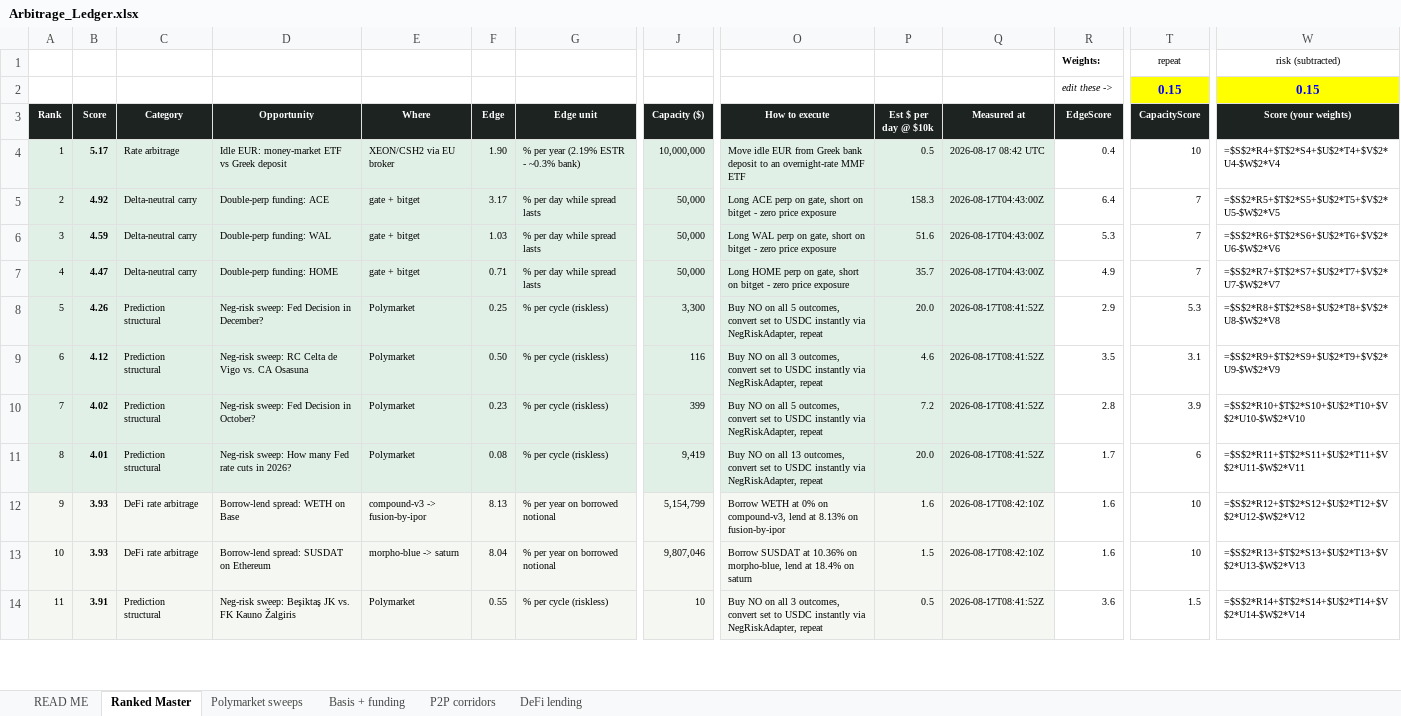
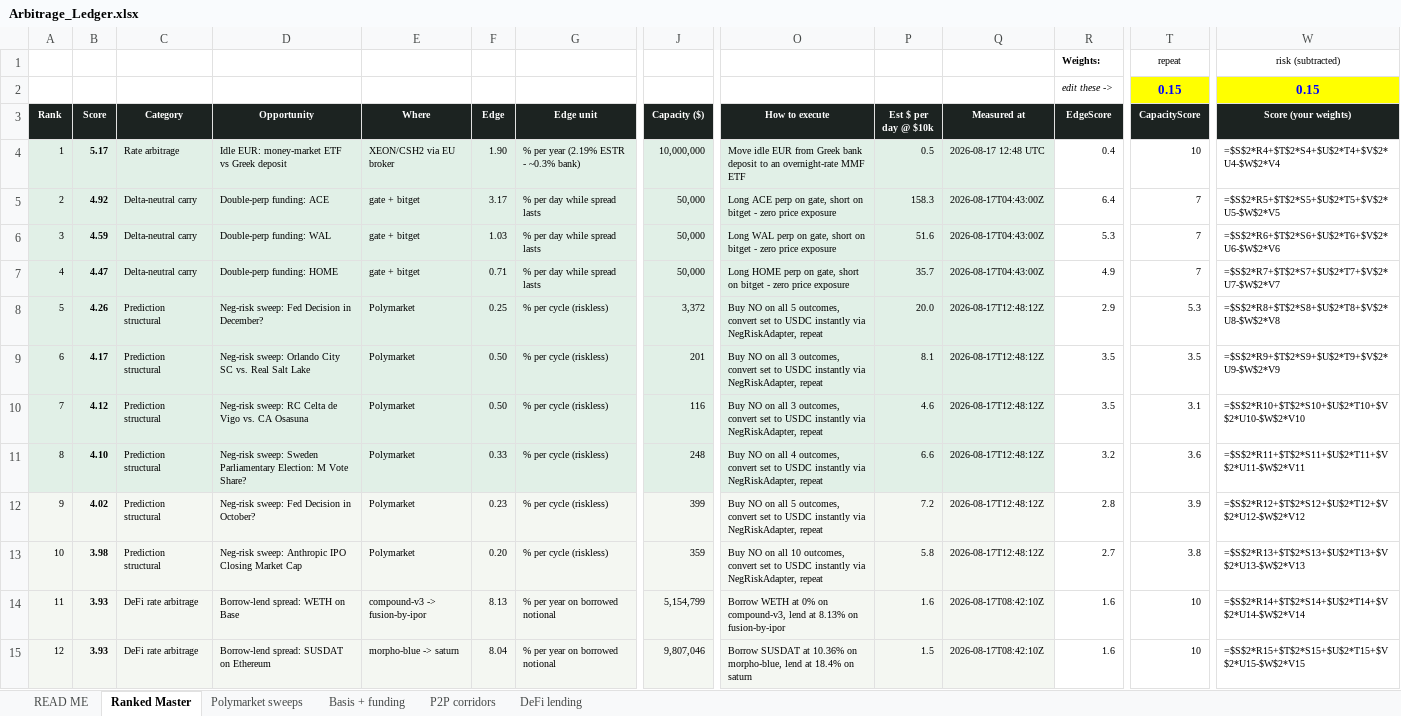
Before and after one commit to nkk5svsgff-coder/Test, an Excel workbook: arb-scanner/data/Arbitrage_Ledger.xlsx, sheet Ranked Master, drawn as a sheet; only a part is shown, gaps mark what is left out; values as stored, in another font and other column widths than the file's, no borders; formulas without a stored value are shown as written; removed rows and columns are numbered as before the commit, all else as after; rows hold the shown columns only; the diff covers the shown part only; the diff names each change by its address in the sheet, - before the commit and + after, or states it on an @@ line.

```diff
--- a/arb-scanner/data/Arbitrage_Ledger.xlsx (sheet Ranked Master)
+++ b/arb-scanner/data/Arbitrage_Ledger.xlsx (sheet Ranked Master)
-Q4 (Measured at): 2026-08-17 08:42 UTC
+Q4 (Measured at): 2026-08-17 12:48 UTC
-J8 (Capacity ($)): 3,300
+J8 (Capacity ($)): 3,372
-Q8:Q11 (Measured at): 2026-08-17T08:41:52Z
+Q8:Q11 (Measured at): 2026-08-17T12:48:12Z
-B9 (Score): 4.12
+B9 (Score): 4.17
-D9 (Opportunity): Neg-risk sweep: RC Celta de Vigo vs. CA Osasuna
+D9 (Opportunity): Neg-risk sweep: Orlando City SC vs. Real Salt Lake
-J9 (Capacity ($)): 116
+J9 (Capacity ($)): 201
-P9 (Est $ per day @ $10k): 4.6
+P9 (Est $ per day @ $10k): 8.1
-T9 (CapacityScore): 3.1
+T9 (CapacityScore): 3.5
-B10 (Score): 4.02
+B10 (Score): 4.12
-D10 (Opportunity): Neg-risk sweep: Fed Decision in October?
+D10 (Opportunity): Neg-risk sweep: RC Celta de Vigo vs. CA Osasuna
-F10 (Edge): 0.23
+F10 (Edge): 0.50
-J10 (Capacity ($)): 399
+J10 (Capacity ($)): 116
-O10 (How to execute): …on all 5 outcomes, convert…
+O10 (How to execute): …on all 3 outcomes, convert…
-P10 (Est $ per day @ $10k): 7.2
+P10 (Est $ per day @ $10k): 4.6
-R10 (EdgeScore): 2.8
+R10 (EdgeScore): 3.5
-T10 (CapacityScore): 3.9
+T10 (CapacityScore): 3.1
-B11 (Score): 4.01
+B11 (Score): 4.10
-D11 (Opportunity): Neg-risk sweep: How many Fed rate cuts in 2026?
+D11 (Opportunity): Neg-risk sweep: Sweden Parliamentary Election: M Vote Share?
-F11 (Edge): 0.08
+F11 (Edge): 0.33
-J11 (Capacity ($)): 9,419
+J11 (Capacity ($)): 248
-O11 (How to execute): …on all 13 outcomes, convert…
+O11 (How to execute): …on all 4 outcomes, convert…
-P11 (Est $ per day @ $10k): 20.0
+P11 (Est $ per day @ $10k): 6.6
-R11 (EdgeScore): 1.7
+R11 (EdgeScore): 3.2
-T11 (CapacityScore): 6
+T11 (CapacityScore): 3.6
+row 12: 9 | 4.02 | Prediction structural | Neg-risk sweep: Fed Decision in October? | Polymarket | 0.23 | % per cycle (riskless) | 399 | Buy NO on all 5 outcomes, convert set to USDC instantly via NegRiskAdapter, repeat | 7.2 | 2026-08-17T12:48:12Z | 2.8 | 3.9 | =$S$2*R12+$T$2*S12+$U$2*T12+$V$2*U12-$W$2*V12
+row 13: 10 | 3.98 | Prediction structural | Neg-risk sweep: Anthropic IPO Closing Market Cap | Polymarket | 0.20 | % per cycle (riskless) | 359 | Buy NO on all 10 outcomes, convert set to USDC instantly via NegRiskAdapter, repeat | 5.8 | 2026-08-17T12:48:12Z | 2.7 | 3.8 | =$S$2*R13+$T$2*S13+$U$2*T13+$V$2*U13-$W$2*V13
-A14 (Rank): 9
+A14 (Rank): 11
-W14 (Score (your weights)): =$S$2*R12+$T$2*S12+$U$2*T12+$V$2*U12-$W$2*V12
+W14 (Score (your weights)): =$S$2*R14+$T$2*S14+$U$2*T14+$V$2*U14-$W$2*V14
-A15 (Rank): 10
+A15 (Rank): 12
-W15 (Score (your weights)): =$S$2*R13+$T$2*S13+$U$2*T13+$V$2*U13-$W$2*V13
+W15 (Score (your weights)): =$S$2*R15+$T$2*S15+$U$2*T15+$V$2*U15-$W$2*V15
-row 14: 11 | 3.91 | Prediction structural | Neg-risk sweep: Beşiktaş JK vs. FK Kauno Žalgiris | Polymarket | 0.55 | % per cycle (riskless) | 10 | Buy NO on all 3 outcomes, convert set to USDC instantly via NegRiskAdapter, repeat | 0.5 | 2026-08-17T08:41:52Z | 3.6 | 1.5 | =$S$2*R14+$T$2*S14+$U$2*T14+$V$2*U14-$W$2*V14
```
Also changed, not shown: 1 removed row and 9 edited cells elsewhere in this sheet, sheet Polymarket sweeps, sheet READ ME, 3 other files.
